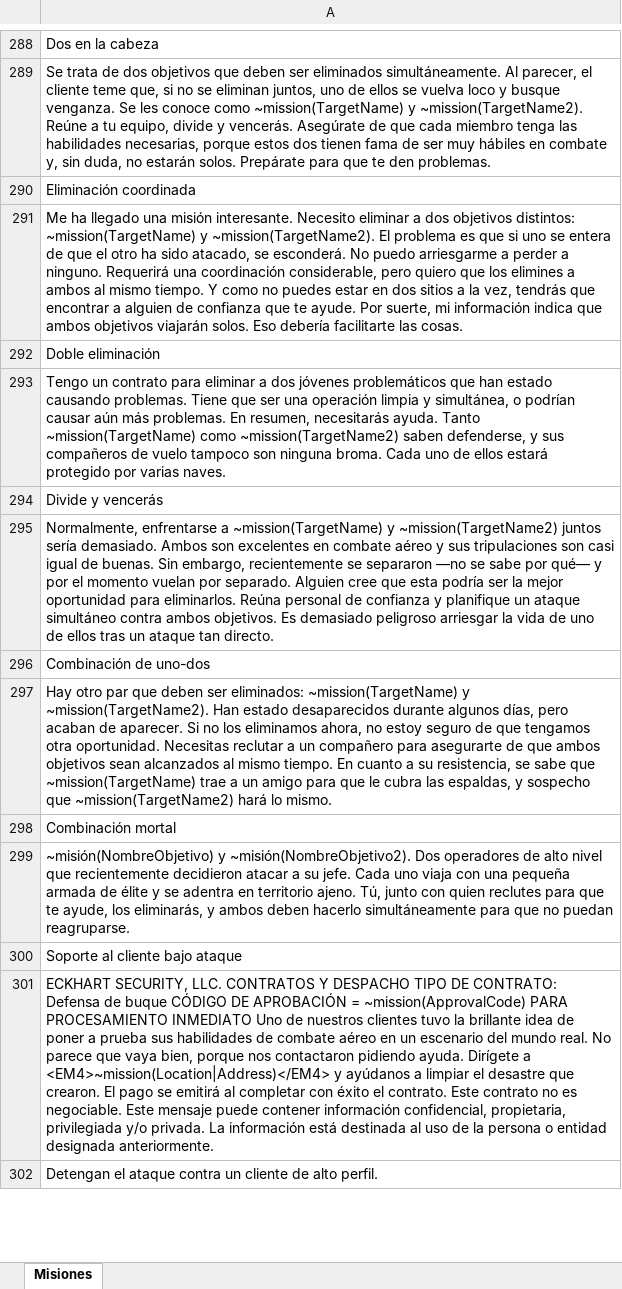
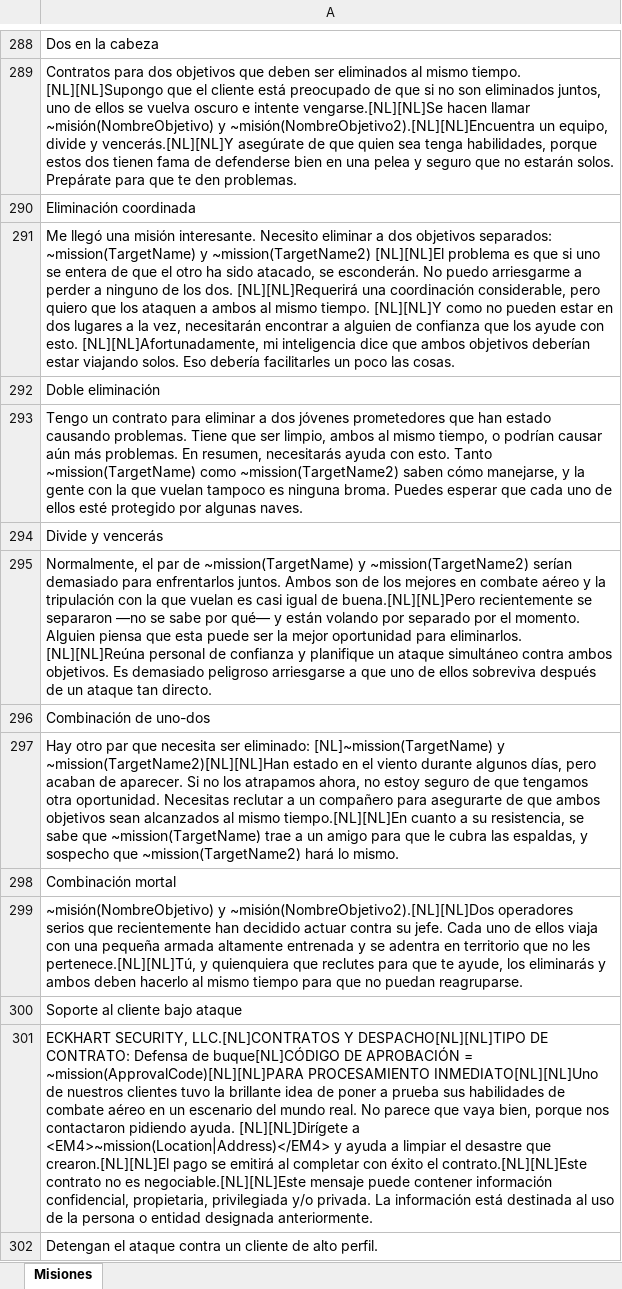
Before and after one commit to JHevia70/scsptrans, an Excel workbook: work/from_google/missions.xlsx, sheet Misiones, drawn as a sheet; only a part is shown, gaps mark what is left out; values as stored, in another font and other column widths than the file's, no borders; the diff covers the shown part only; the diff names each change by its address in the sheet, - before the commit and + after, or states it on an @@ line.

Commit message:
Subir missions.xlsx traducido

```diff
--- a/work/from_google/missions.xlsx (sheet Misiones)
+++ b/work/from_google/missions.xlsx (sheet Misiones)
-A289: Se trata de dos objetivos que deben ser eliminados simultáneamente. Al parecer, el cliente teme que, si no se eliminan juntos, uno de ellos se vuelva loco y busque venganza. Se les conoce como ~mission(TargetName) y ~mission(TargetName2). Reúne a tu equipo, divide y vencerás. Asegúrate de que cada miembro tenga las habilidades necesarias, porque estos dos tienen fama de ser muy hábiles en combate y, sin duda, no estarán…
+A289: Contratos para dos objetivos que deben ser eliminados al mismo tiempo. [NL][NL]Supongo que el cliente está preocupado de que si no son eliminados juntos, uno de ellos se vuelva oscuro e intente vengarse.[NL][NL]Se hacen llamar ~misión(NombreObjetivo) y ~misión(NombreObjetivo2).[NL][NL]Encuentra un equipo, divide y vencerás.[NL][NL]Y asegúrate de que quien sea tenga habilidades, porque estos dos tienen fama de defenderse bien en una pelea y seguro que no estarán…
-A291: Me ha llegado una misión interesante. Necesito eliminar a dos objetivos distintos: ~mission(TargetName) y ~mission(TargetName2). El problema es que si uno se entera de que el otro ha sido atacado, se esconderá. No puedo arriesgarme a perder a ninguno. Requerirá una coordinación considerable, pero quiero que los elimines a ambos al mismo tiempo. Y como no puedes estar en dos sitios a la vez, tendrás que encontrar a alguien de confianza que te ayude. Por suerte, mi información indica que ambos objetivos viajarán solos. Eso debería facilitarte las cosas.
+A291: Me llegó una misión interesante. Necesito eliminar a dos objetivos separados: ~mission(TargetName) y ~mission(TargetName2) [NL][NL]El problema es que si uno se entera de que el otro ha sido atacado, se esconderán. No puedo arriesgarme a perder a ninguno de los dos. [NL][NL]Requerirá una coordinación considerable, pero quiero que los ataquen a ambos al mismo tiempo. [NL][NL]Y como no pueden estar en dos lugares a la vez, necesitarán encontrar a alguien de confianza que los ayude con esto. [NL][NL]Afortunadamente, mi inteligencia dice que ambos objetivos deberían estar viajando solos. Eso debería facilitarles un poco las cosas.
-A293: …dos jóvenes problemáticos que han estado causando problemas. Tiene que ser una operación limpia y simultánea, o podrían causar aún más problemas. En resumen, necesitarás ayuda. Tanto ~mission(TargetName) como ~mission(TargetName2) saben defenderse, y sus compañeros de vuelo tampoco son ninguna broma. Cada uno de ellos estará protegido por varias naves.
+A293: …dos jóvenes prometedores que han estado causando problemas. Tiene que ser limpio, ambos al mismo tiempo, o podrían causar aún más problemas. En resumen, necesitarás ayuda con esto. Tanto ~mission(TargetName) como ~mission(TargetName2) saben cómo manejarse, y la gente con la que vuelan tampoco es ninguna broma. Puedes esperar que cada uno de ellos esté protegido por algunas naves.
-A295: Normalmente, enfrentarse a ~mission(TargetName) y ~mission(TargetName2) juntos sería demasiado. Ambos son excelentes en combate aéreo y sus tripulaciones son casi igual de buenas. Sin embargo, recientemente se separaron —no se sabe por qué— y por el momento vuelan por separado. Alguien cree que esta podría ser la mejor oportunidad para eliminarlos. Reúna personal de confianza y planifique un ataque simultáneo contra ambos objetivos. Es demasiado peligroso arriesgar la vida de uno de ellos tras un ataque…
+A295: Normalmente, el par de ~mission(TargetName) y ~mission(TargetName2) serían demasiado para enfrentarlos juntos. Ambos son de los mejores en combate aéreo y la tripulación con la que vuelan es casi igual de buena.[NL][NL]Pero recientemente se separaron —no se sabe por qué— y están volando por separado por el momento. Alguien piensa que esta puede ser la mejor oportunidad para eliminarlos. [NL][NL]Reúna personal de confianza y planifique un ataque simultáneo contra ambos objetivos. Es demasiado peligroso arriesgarse a que uno de ellos sobreviva después de un ataque…
-A297: …par que deben ser eliminados: ~mission(TargetName) y ~mission(TargetName2). Han estado desaparecidos durante algunos días, pero acaban de aparecer. Si no los eliminamos ahora, no estoy seguro de que tengamos otra oportunidad. Necesitas reclutar a un compañero para asegurarte de que ambos objetivos sean alcanzados al mismo tiempo. En cuanto a…
+A297: …par que necesita ser eliminado: [NL]~mission(TargetName) y ~mission(TargetName2)[NL][NL]Han estado en el viento durante algunos días, pero acaban de aparecer. Si no los atrapamos ahora, no estoy seguro de que tengamos otra oportunidad. Necesitas reclutar a un compañero para asegurarte de que ambos objetivos sean alcanzados al mismo tiempo.[NL][NL]En cuanto a…
-A299: ~misión(NombreObjetivo) y ~misión(NombreObjetivo2). Dos operadores de alto nivel que recientemente decidieron atacar a su jefe. Cada uno viaja con una pequeña armada de élite y se adentra en territorio ajeno. Tú, junto con quien reclutes para que te ayude, los eliminarás, y ambos deben hacerlo simultáneamente para que…
+A299: ~misión(NombreObjetivo) y ~misión(NombreObjetivo2).[NL][NL]Dos operadores serios que recientemente han decidido actuar contra su jefe. Cada uno de ellos viaja con una pequeña armada altamente entrenada y se adentra en territorio que no les pertenece.[NL][NL]Tú, y quienquiera que reclutes para que te ayude, los eliminarás y ambos deben hacerlo al mismo tiempo para que…
-A301: ECKHART SECURITY, LLC. CONTRATOS Y DESPACHO TIPO DE CONTRATO: Defensa de buque CÓDIGO DE APROBACIÓN = ~mission(ApprovalCode) PARA PROCESAMIENTO INMEDIATO Uno de nuestros clientes tuvo la brillante idea de poner a prueba sus habilidades de combate aéreo en un escenario del mundo real. No parece que vaya bien, porque nos contactaron pidiendo ayuda. Dirígete a <EM4>~mission(Location|Address)</EM4> y ayúdanos a limpiar el desastre que crearon. El pago se emitirá al completar con éxito el contrato. Este contrato no es negociable. Este mensaje puede…
+A301: ECKHART SECURITY, LLC.[NL]CONTRATOS Y DESPACHO[NL][NL]TIPO DE CONTRATO: Defensa de buque[NL]CÓDIGO DE APROBACIÓN = ~mission(ApprovalCode)[NL][NL]PARA PROCESAMIENTO INMEDIATO[NL][NL]Uno de nuestros clientes tuvo la brillante idea de poner a prueba sus habilidades de combate aéreo en un escenario del mundo real. No parece que vaya bien, porque nos contactaron pidiendo ayuda. [NL][NL]Dirígete a <EM4>~mission(Location|Address)</EM4> y ayuda a limpiar el desastre que crearon.[NL][NL]El pago se emitirá al completar con éxito el contrato.[NL][NL]Este contrato no es negociable.[NL][NL]Este mensaje puede…
```
Also changed, not shown: 525 edited cells elsewhere in this sheet.
